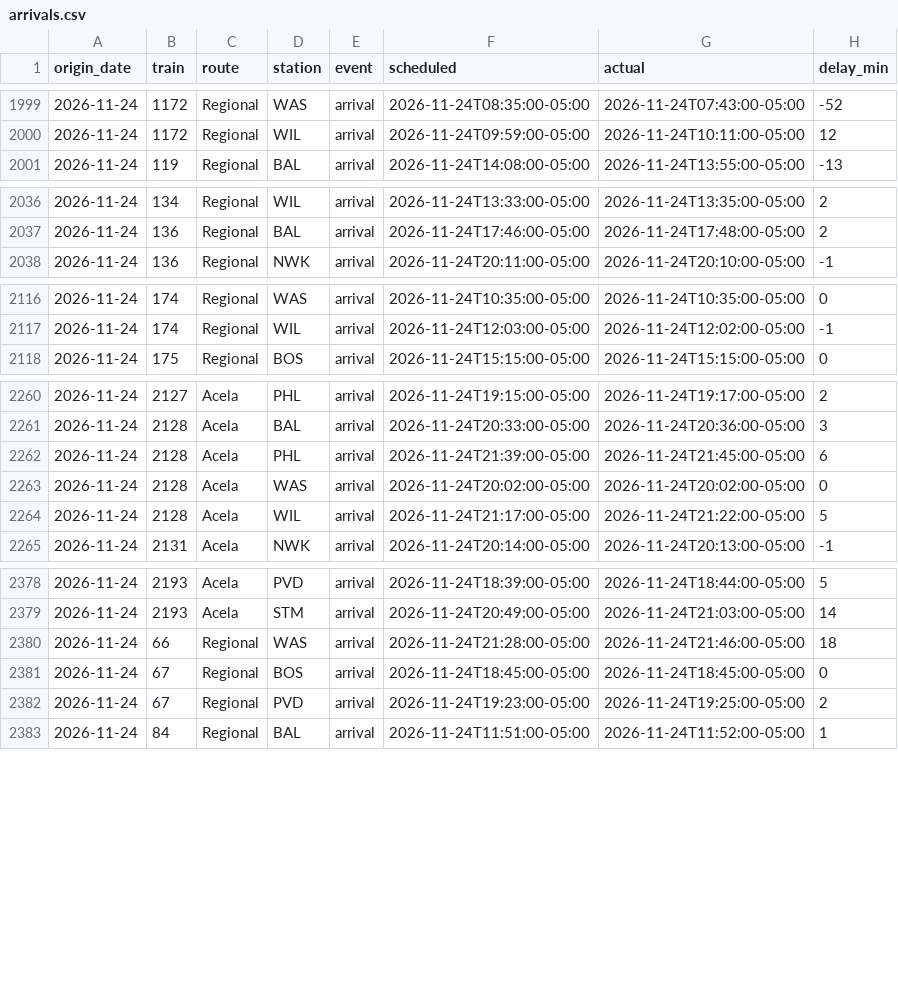
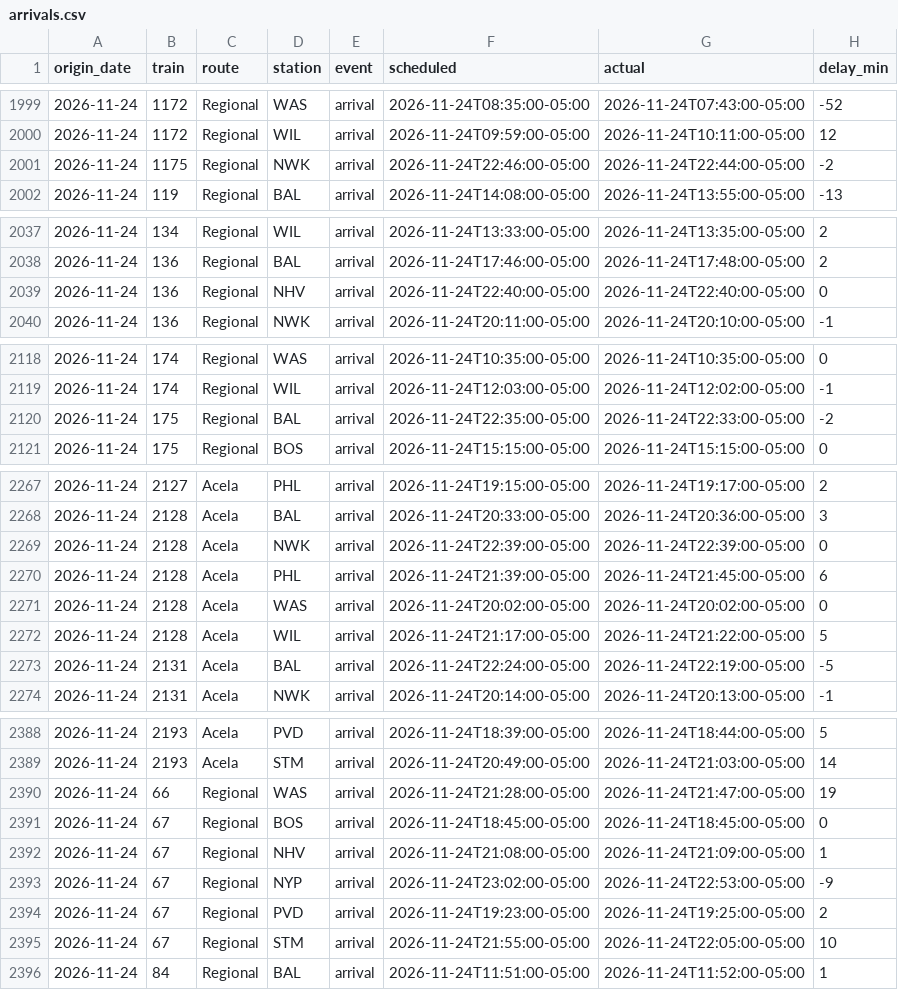
Before and after one commit to nicolasgapa/TrainTracker, a CSV file: data/arrivals.csv, drawn as a sheet; only a part is shown, gaps mark what is left out; the diff covers the shown part only.

Commit message:
Collect arrivals (local) 2026-11-25T04:09Z

```diff
--- a/data/arrivals.csv
+++ b/data/arrivals.csv
@@ -2000,2 +2000,3 @@ origin_date,train,route,station,event,scheduled,actual,delay_min
 2026-11-24,1172,Regional,WIL,arrival,2026-11-24T09:59:00-05:00,2026-11-24T10:11:00-05:00,12
+2026-11-24,1175,Regional,NWK,arrival,2026-11-24T22:46:00-05:00,2026-11-24T22:44:00-05:00,-2
 2026-11-24,119,Regional,BAL,arrival,2026-11-24T14:08:00-05:00,2026-11-24T13:55:00-05:00,-13
@@ -2037,2 +2038,3 @@ origin_date,train,route,station,event,scheduled,actual,delay_min
 2026-11-24,136,Regional,BAL,arrival,2026-11-24T17:46:00-05:00,2026-11-24T17:48:00-05:00,2
+2026-11-24,136,Regional,NHV,arrival,2026-11-24T22:40:00-05:00,2026-11-24T22:40:00-05:00,0
 2026-11-24,136,Regional,NWK,arrival,2026-11-24T20:11:00-05:00,2026-11-24T20:10:00-05:00,-1
@@ -2117,2 +2119,3 @@ origin_date,train,route,station,event,scheduled,actual,delay_min
 2026-11-24,174,Regional,WIL,arrival,2026-11-24T12:03:00-05:00,2026-11-24T12:02:00-05:00,-1
+2026-11-24,175,Regional,BAL,arrival,2026-11-24T22:35:00-05:00,2026-11-24T22:33:00-05:00,-2
 2026-11-24,175,Regional,BOS,arrival,2026-11-24T15:15:00-05:00,2026-11-24T15:15:00-05:00,0
@@ -2261,2 +2268,3 @@ origin_date,train,route,station,event,scheduled,actual,delay_min
 2026-11-24,2128,Acela,BAL,arrival,2026-11-24T20:33:00-05:00,2026-11-24T20:36:00-05:00,3
+2026-11-24,2128,Acela,NWK,arrival,2026-11-24T22:39:00-05:00,2026-11-24T22:39:00-05:00,0
 2026-11-24,2128,Acela,PHL,arrival,2026-11-24T21:39:00-05:00,2026-11-24T21:45:00-05:00,6
@@ -2264,2 +2272,3 @@ origin_date,train,route,station,event,scheduled,actual,delay_min
 2026-11-24,2128,Acela,WIL,arrival,2026-11-24T21:17:00-05:00,2026-11-24T21:22:00-05:00,5
+2026-11-24,2131,Acela,BAL,arrival,2026-11-24T22:24:00-05:00,2026-11-24T22:19:00-05:00,-5
 2026-11-24,2131,Acela,NWK,arrival,2026-11-24T20:14:00-05:00,2026-11-24T20:13:00-05:00,-1
@@ -2379,5 +2389,8 @@ origin_date,train,route,station,event,scheduled,actual,delay_min
 2026-11-24,2193,Acela,STM,arrival,2026-11-24T20:49:00-05:00,2026-11-24T21:03:00-05:00,14
-2026-11-24,66,Regional,WAS,arrival,2026-11-24T21:28:00-05:00,2026-11-24T21:46:00-05:00,18
+2026-11-24,66,Regional,WAS,arrival,2026-11-24T21:28:00-05:00,2026-11-24T21:47:00-05:00,19
 2026-11-24,67,Regional,BOS,arrival,2026-11-24T18:45:00-05:00,2026-11-24T18:45:00-05:00,0
+2026-11-24,67,Regional,NHV,arrival,2026-11-24T21:08:00-05:00,2026-11-24T21:09:00-05:00,1
+2026-11-24,67,Regional,NYP,arrival,2026-11-24T23:02:00-05:00,2026-11-24T22:53:00-05:00,-9
 2026-11-24,67,Regional,PVD,arrival,2026-11-24T19:23:00-05:00,2026-11-24T19:25:00-05:00,2
+2026-11-24,67,Regional,STM,arrival,2026-11-24T21:55:00-05:00,2026-11-24T22:05:00-05:00,10
 2026-11-24,84,Regional,BAL,arrival,2026-11-24T11:51:00-05:00,2026-11-24T11:52:00-05:00,1
```
Also changed, not shown: 5 added rows elsewhere in this file.
